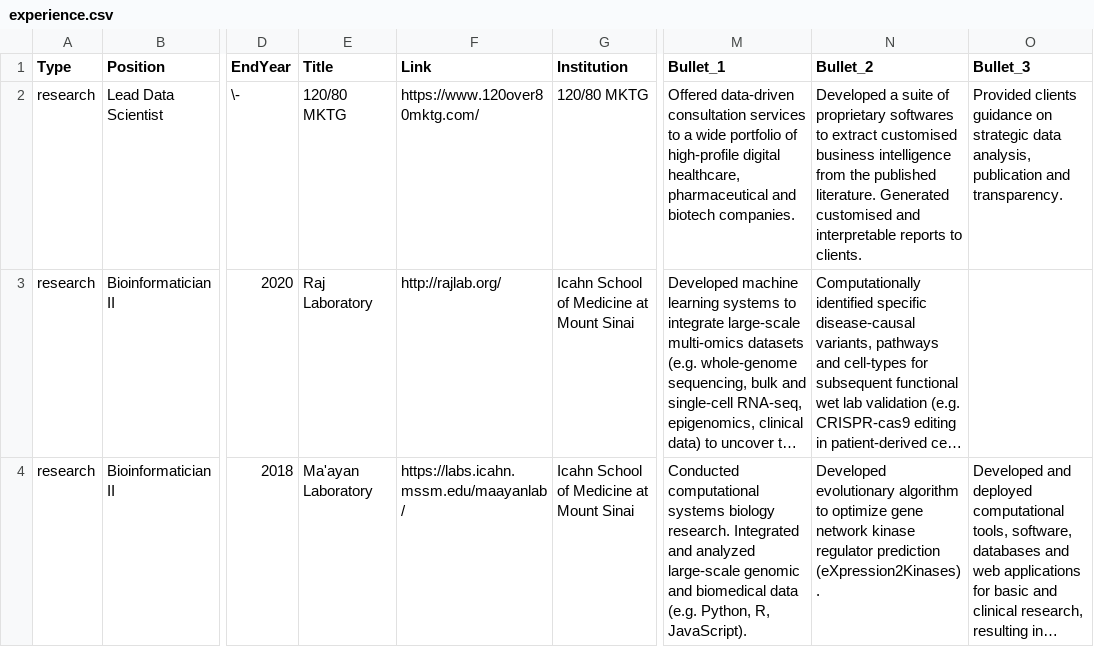
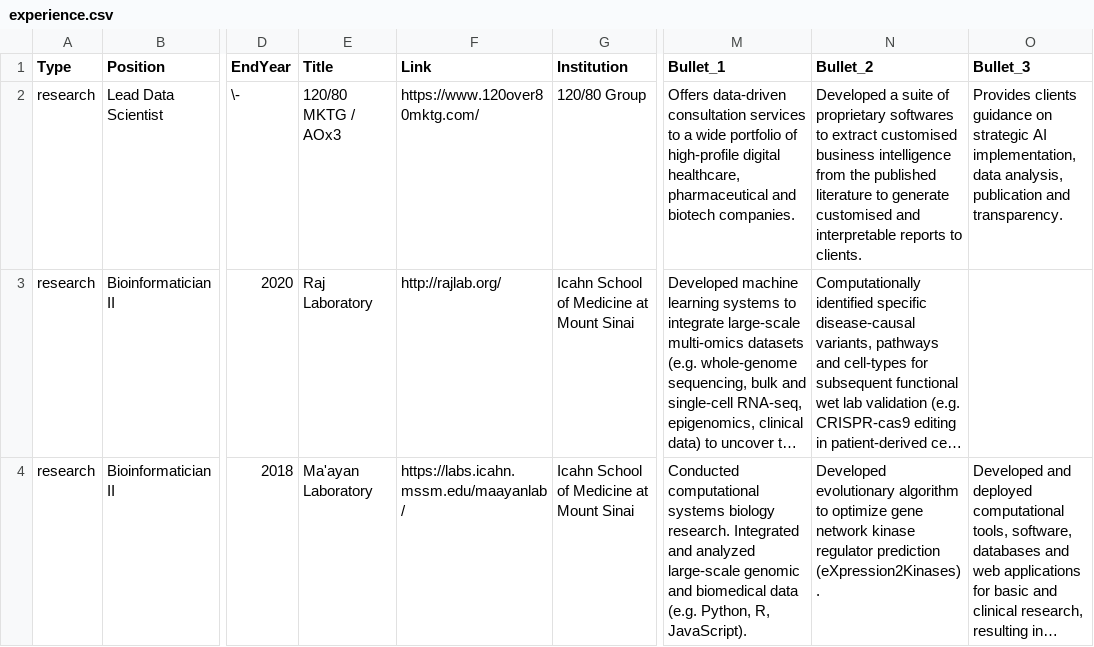
Before and after one commit to bschilder/CV, a CSV file: cv_data/experience.csv, drawn as a sheet; only a part is shown, gaps mark what is left out; long unchanged cells end in …; the diff names each change by its address in the sheet, - before the commit and + after, or states it on an @@ line.

```diff
--- a/cv_data/experience.csv
+++ b/cv_data/experience.csv
-E2 (Title): 120/80 MKTG
+E2 (Title): 120/80 MKTG / AOx3
-G2 (Institution): 120/80 MKTG
+G2 (Institution): 120/80 Group
-M2 (Bullet_1): Offered data-driven consultation…
+M2 (Bullet_1): Offers data-driven consultation…
-N2 (Bullet_2): …the published literature. Generated customised and…
+N2 (Bullet_2): …the published literature to generate customised and…
-O2 (Bullet_3): Provided clients guidance on strategic data analysis,…
+O2 (Bullet_3): Provides clients guidance on strategic AI implementation, data analysis,…
```
Also changed, not shown: cv_data/education.csv, cv_data/publications.csv, 12 other files.
